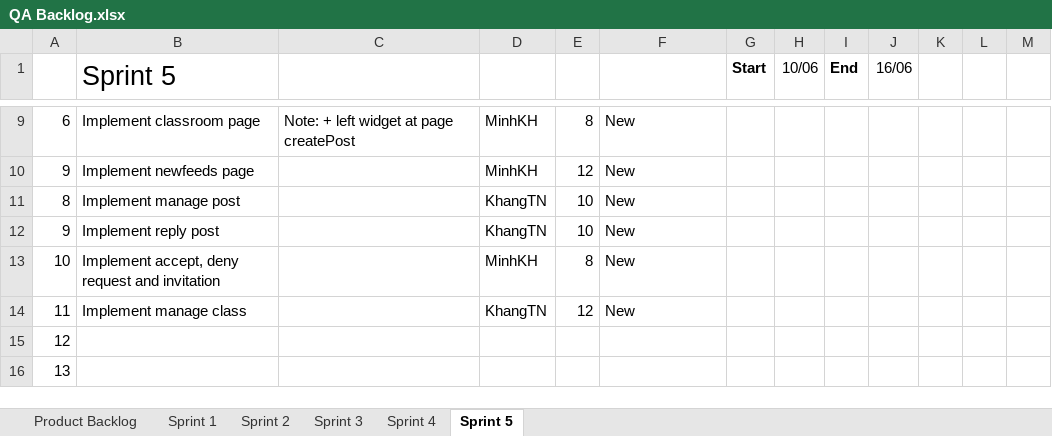
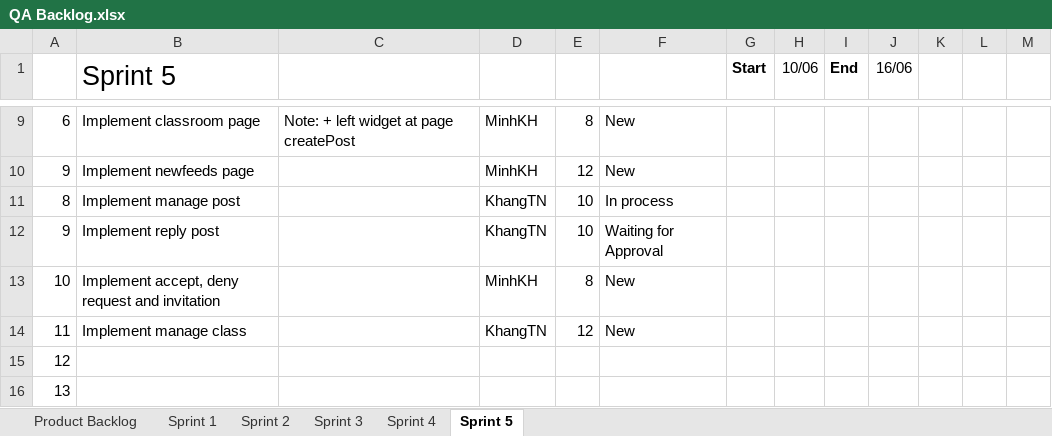
Before and after one commit to CapstoneTeam11/Document, an Excel workbook: QA Backlog.xlsx, sheet Sprint 5, drawn as a sheet; only a part is shown, gaps mark what is left out; values as stored, in another font and other column widths than the file's, no borders; charts and pictures not drawn; the diff names each change by its address in the sheet, - before the commit and + after, or states it on an @@ line.

Commit message:
update status

```diff
--- a/QA Backlog.xlsx (sheet Sprint 5)
+++ b/QA Backlog.xlsx (sheet Sprint 5)
-F11: New
+F11: In process
-F12: New
+F12: Waiting for Approval
```
Also changed, not shown: charts or pictures.
